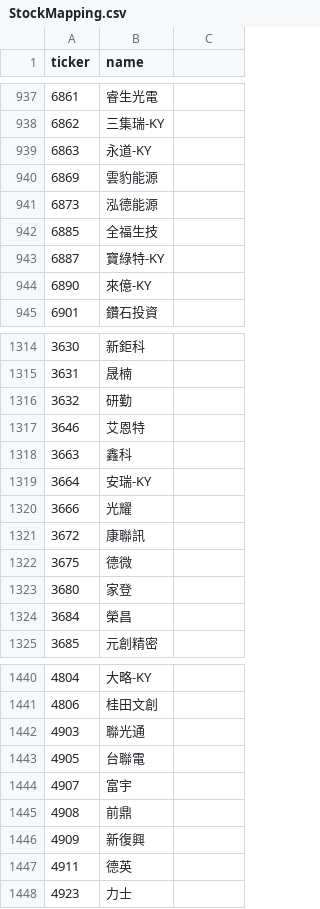
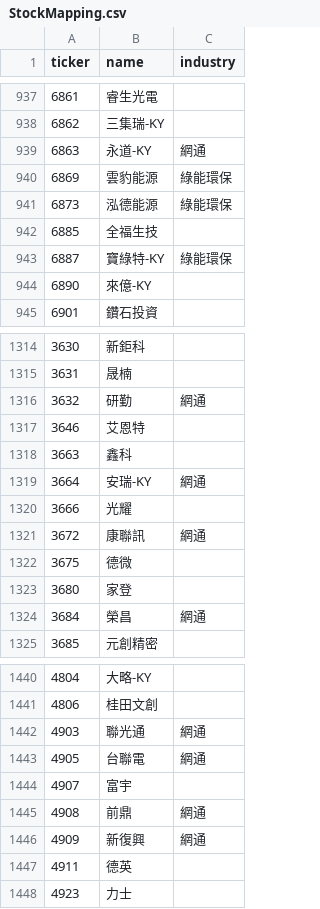
Before and after one commit to JacobHsu/twstock-heatmap, a CSV file: data/StockMapping.csv, drawn as a sheet; only a part is shown, gaps mark what is left out; the diff covers the shown part only.

```diff
--- a/data/StockMapping.csv
+++ b/data/StockMapping.csv
@@ -1 +1 @@
-ticker,name
+ticker,name,industry
@@ -939,3 +939,3 @@ ticker,name
-6863,永道-KY
-6869,雲豹能源
-6873,泓德能源
+6863,永道-KY,網通
+6869,雲豹能源,綠能環保
+6873,泓德能源,綠能環保
@@ -943 +943 @@ ticker,name
-6887,寶綠特-KY
+6887,寶綠特-KY,綠能環保
@@ -1316 +1316 @@ ticker,name
-3632,研勤
+3632,研勤,網通
@@ -1319 +1319 @@ ticker,name
-3664,安瑞-KY
+3664,安瑞-KY,網通
@@ -1321 +1321 @@ ticker,name
-3672,康聯訊
+3672,康聯訊,網通
@@ -1324 +1324 @@ ticker,name
-3684,榮昌
+3684,榮昌,網通
@@ -1442,2 +1442,2 @@ ticker,name
-4903,聯光通
-4905,台聯電
+4903,聯光通,網通
+4905,台聯電,網通
@@ -1445,2 +1445,2 @@ ticker,name
-4908,前鼎
-4909,新復興
+4908,前鼎,網通
+4909,新復興,網通
```
Also changed, not shown: 120 edited cells elsewhere in this file, 1 other file.
